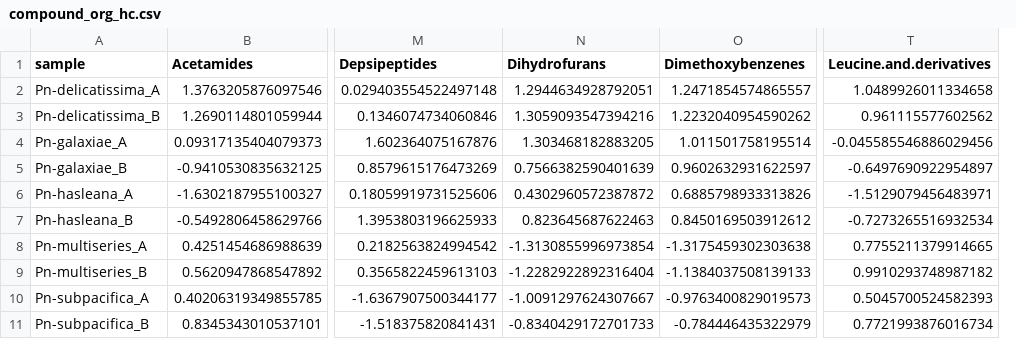
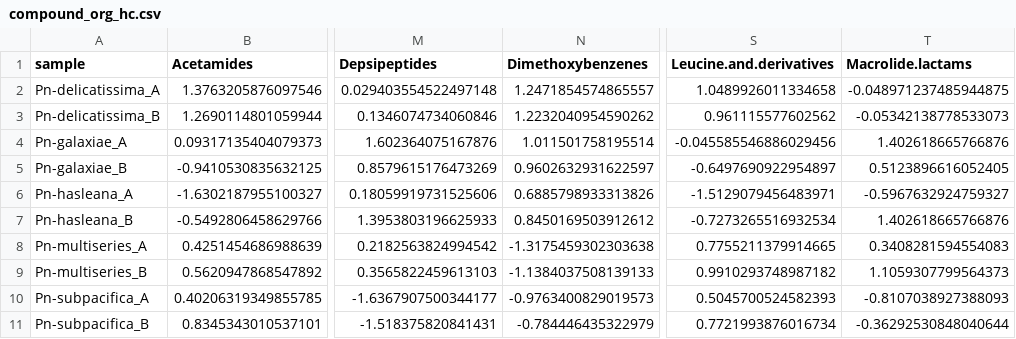
Before and after one commit to Zquinlan/pseudonitzschia_Koester, a CSV file: Data/Analyzed/compound_org_hc.csv, drawn as a sheet; only a part is shown, gaps mark what is left out; removed rows and columns are numbered as before the commit, all else as after; the diff names each change by its address in the sheet, - before the commit and + after, or states it on an @@ line.

```diff
--- a/Data/Analyzed/compound_org_hc.csv
+++ b/Data/Analyzed/compound_org_hc.csv
-column N (Dihydrofurans), rows 2-11: 1.2944634928792051 | 1.3059093547394216 | 1.303468182883205 | 0.7566382590401639 | 0.4302960572387872 | 0.823645687622463 | -1.3130855996973854 | -1.2282922892316404 | -1.0091297624307667 | -0.8340429172701733
+column T (Macrolide.lactams), rows 2-11: -0.048971237485944875 | -0.05342138778533073 | 1.402618665766876 | 0.5123896616052405 | -0.5967632924759327 | 1.402618665766876 | 0.3408281594554083 | 1.1059307799564373 | -0.8107038927388093 | -0.36292530848040644
```
Also changed, not shown: Data/Analyzed/Otu_rf_mda.csv, Data/Analyzed/compound_dom_hc.csv, 16 other files.
